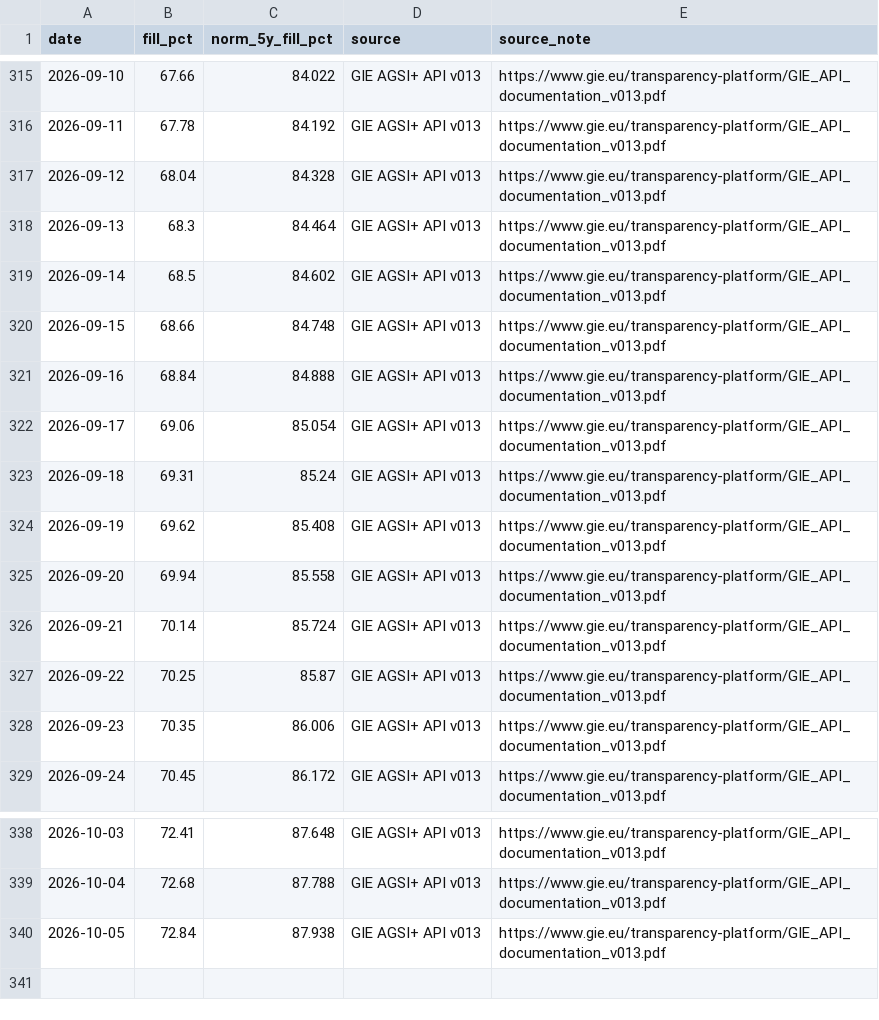
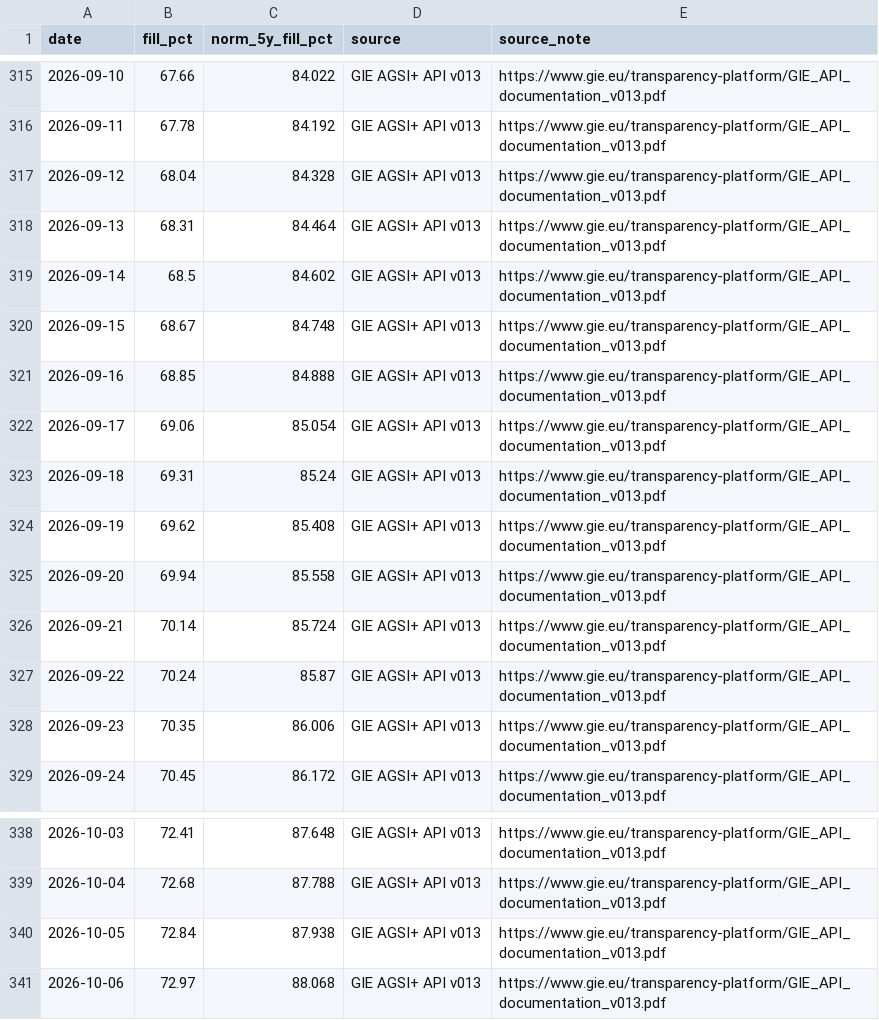
Before and after one commit to volzinnovation/de-gas-storage-tracker-bnetza, a CSV file: data/eu_storage.csv, drawn as a sheet; only a part is shown, gaps mark what is left out.

```diff
--- a/data/eu_storage.csv
+++ b/data/eu_storage.csv
@@ -317,6 +317,6 @@ date,fill_pct,norm_5y_fill_pct,source,source_note
 2026-09-12,68.04,84.328,GIE AGSI+ API v013,https://www.gie.eu/transparency-platform/GIE_API_documentation_v013.pdf
-2026-09-13,68.3,84.464,GIE AGSI+ API v013,https://www.gie.eu/transparency-platform/GIE_API_documentation_v013.pdf
+2026-09-13,68.31,84.464,GIE AGSI+ API v013,https://www.gie.eu/transparency-platform/GIE_API_documentation_v013.pdf
 2026-09-14,68.5,84.602,GIE AGSI+ API v013,https://www.gie.eu/transparency-platform/GIE_API_documentation_v013.pdf
-2026-09-15,68.66,84.748,GIE AGSI+ API v013,https://www.gie.eu/transparency-platform/GIE_API_documentation_v013.pdf
-2026-09-16,68.84,84.888,GIE AGSI+ API v013,https://www.gie.eu/transparency-platform/GIE_API_documentation_v013.pdf
+2026-09-15,68.67,84.748,GIE AGSI+ API v013,https://www.gie.eu/transparency-platform/GIE_API_documentation_v013.pdf
+2026-09-16,68.85,84.888,GIE AGSI+ API v013,https://www.gie.eu/transparency-platform/GIE_API_documentation_v013.pdf
 2026-09-17,69.06,85.054,GIE AGSI+ API v013,https://www.gie.eu/transparency-platform/GIE_API_documentation_v013.pdf
@@ -326,3 +326,3 @@ date,fill_pct,norm_5y_fill_pct,source,source_note
 2026-09-21,70.14,85.724,GIE AGSI+ API v013,https://www.gie.eu/transparency-platform/GIE_API_documentation_v013.pdf
-2026-09-22,70.25,85.87,GIE AGSI+ API v013,https://www.gie.eu/transparency-platform/GIE_API_documentation_v013.pdf
+2026-09-22,70.24,85.87,GIE AGSI+ API v013,https://www.gie.eu/transparency-platform/GIE_API_documentation_v013.pdf
 2026-09-23,70.35,86.006,GIE AGSI+ API v013,https://www.gie.eu/transparency-platform/GIE_API_documentation_v013.pdf
@@ -340 +340,2 @@ date,fill_pct,norm_5y_fill_pct,source,source_note
 2026-10-05,72.84,87.938,GIE AGSI+ API v013,https://www.gie.eu/transparency-platform/GIE_API_documentation_v013.pdf
+2026-10-06,72.97,88.068,GIE AGSI+ API v013,https://www.gie.eu/transparency-platform/GIE_API_documentation_v013.pdf
```
Also changed, not shown: data/gie_storage.csv, data/projections.csv, 1 other file.
